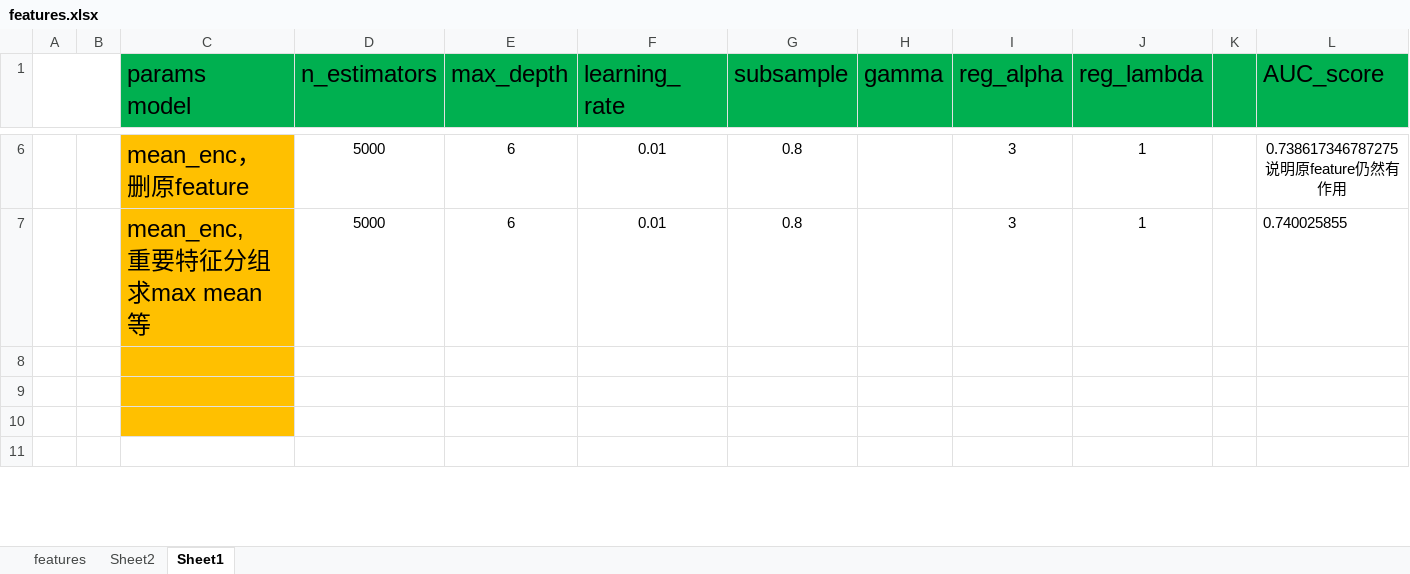
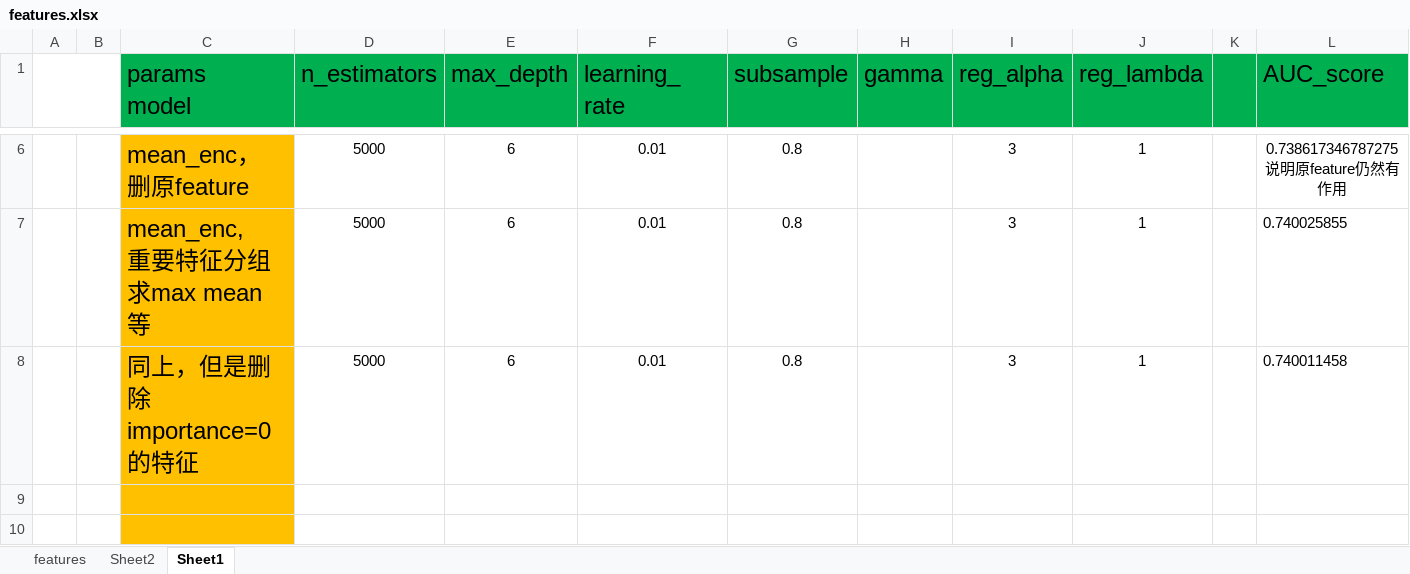
Before and after one commit to CMCofPRC/kaggle, an Excel workbook: lendingrisk/features.xlsx, sheet Sheet1, drawn as a sheet; only a part is shown, gaps mark what is left out; the shorter side is filled out with more unchanged rows; values as stored, in another font and other column widths than the file's, no borders; ↵ is a line break in a cell; the diff names each change by its address in the sheet, - before the commit and + after, or states it on an @@ line.

```diff
--- a/lendingrisk/features.xlsx (sheet Sheet1)
+++ b/lendingrisk/features.xlsx (sheet Sheet1)
-row 8: (empty)
+row 8:  |  | 同上，但是删除 ↵ importance=0的特征 | 5000 | 6 | 0.01 | 0.8 |  | 3 | 1 |  | 0.740011458
```
Also changed, not shown: 1 other file.
